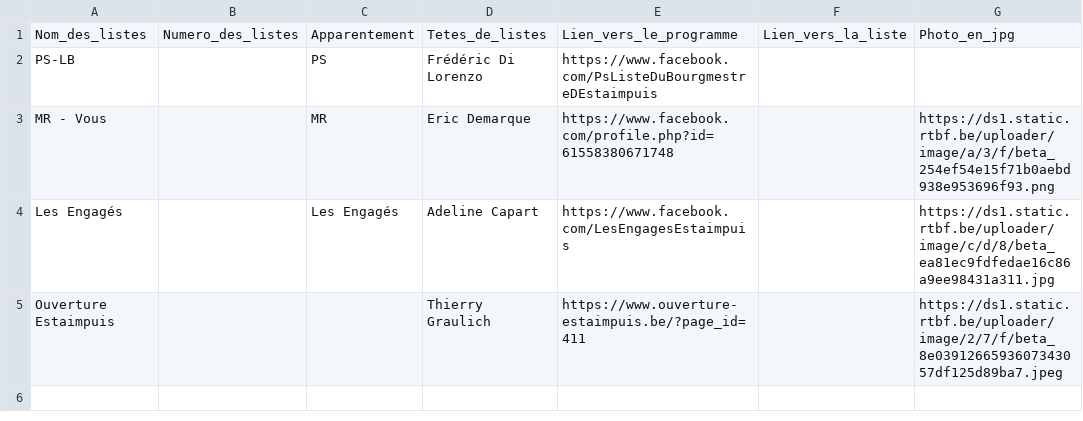
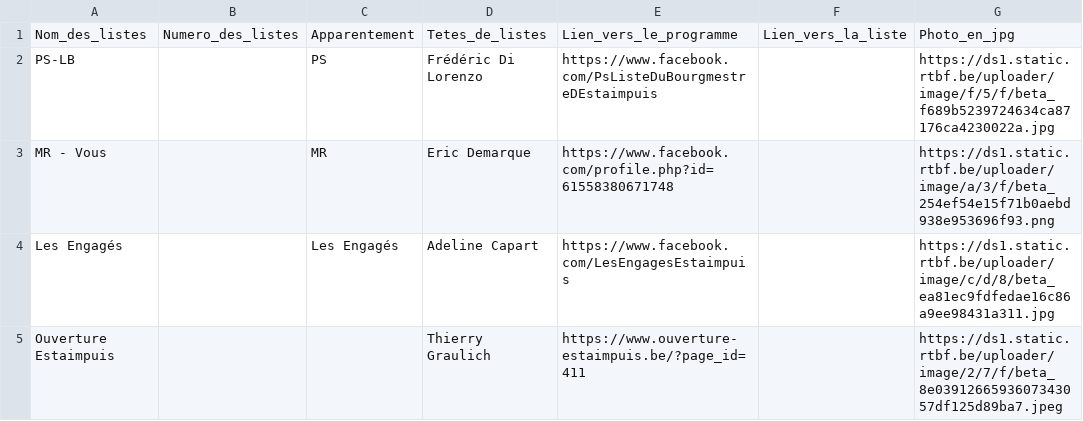
Before and after one commit to amcaw/electionslists, a CSV file: 7730.csv, drawn as a sheet.

Commit message:
Upload CSV file

```diff
--- a/7730.csv
+++ b/7730.csv
@@ -1,3 +1,3 @@
 Nom_des_listes,Numero_des_listes,Apparentement,Tetes_de_listes,Lien_vers_le_programme,Lien_vers_la_liste,Photo_en_jpg
-PS-LB,,PS,Frédéric Di Lorenzo,https://www.facebook.com/PsListeDuBourgmestreDEstaimpuis,,
+PS-LB,,PS,Frédéric Di Lorenzo,https://www.facebook.com/PsListeDuBourgmestreDEstaimpuis,,https://ds1.static.rtbf.be/uploader/image/f/5/f/beta_f689b5239724634ca87176ca4230022a.jpg
 MR - Vous ,,MR,Eric Demarque,https://www.facebook.com/profile.php?id=61558380671748,,https://ds1.static.rtbf.be/uploader/image/a/3/f/beta_254ef54e15f71b0aebd938e953696f93.png
```
